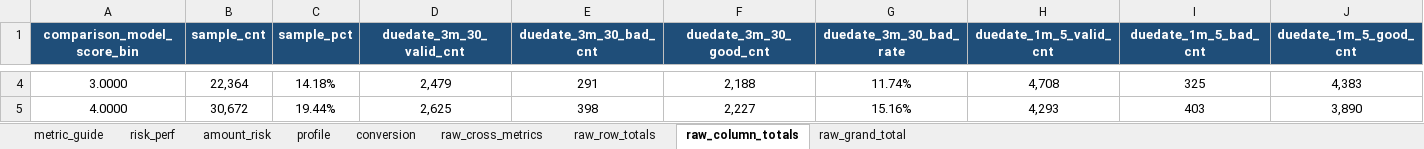
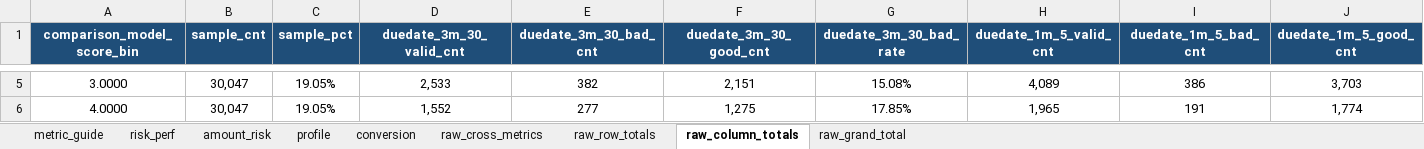
Before and after one commit to EliamZhang/modelreport, an Excel workbook: output/model_analysis_20260429/model_bin_risk_performance_pivot.xlsx, sheet raw_column_totals, drawn as a sheet; only a part is shown, gaps mark what is left out; values as stored, in another font and other column widths than the file's, no borders; addresses are those after the commit; the diff covers the shown part only; the diff names each change by its address in the sheet, - before the commit and + after, or states it on an @@ line.

```diff
--- a/output/model_analysis_20260429/model_bin_risk_performance_pivot.xlsx (sheet raw_column_totals)
+++ b/output/model_analysis_20260429/model_bin_risk_performance_pivot.xlsx (sheet raw_column_totals)
-B5 (sample_cnt): 22,364
+B5 (sample_cnt): 30,047
-C5 (sample_pct): 14.18%
+C5 (sample_pct): 19.05%
-D5 (duedate_3m_30_valid_cnt): 2,479
+D5 (duedate_3m_30_valid_cnt): 2,533
-E5 (duedate_3m_30_bad_cnt): 291
+E5 (duedate_3m_30_bad_cnt): 382
-F5 (duedate_3m_30_good_cnt): 2,188
+F5 (duedate_3m_30_good_cnt): 2,151
-G5 (duedate_3m_30_bad_rate): 11.74%
+G5 (duedate_3m_30_bad_rate): 15.08%
-H5 (duedate_1m_5_valid_cnt): 4,708
+H5 (duedate_1m_5_valid_cnt): 4,089
-I5 (duedate_1m_5_bad_cnt): 325
+I5 (duedate_1m_5_bad_cnt): 386
-J5 (duedate_1m_5_good_cnt): 4,383
+J5 (duedate_1m_5_good_cnt): 3,703
-B6 (sample_cnt): 30,672
+B6 (sample_cnt): 30,047
-C6 (sample_pct): 19.44%
+C6 (sample_pct): 19.05%
-D6 (duedate_3m_30_valid_cnt): 2,625
+D6 (duedate_3m_30_valid_cnt): 1,552
-E6 (duedate_3m_30_bad_cnt): 398
+E6 (duedate_3m_30_bad_cnt): 277
-F6 (duedate_3m_30_good_cnt): 2,227
+F6 (duedate_3m_30_good_cnt): 1,275
-G6 (duedate_3m_30_bad_rate): 15.16%
+G6 (duedate_3m_30_bad_rate): 17.85%
-H6 (duedate_1m_5_valid_cnt): 4,293
+H6 (duedate_1m_5_valid_cnt): 1,965
-I6 (duedate_1m_5_bad_cnt): 403
+I6 (duedate_1m_5_bad_cnt): 191
-J6 (duedate_1m_5_good_cnt): 3,890
+J6 (duedate_1m_5_good_cnt): 1,774
```
Also changed, not shown: 2 added rows, 1 removed row and 152 edited cells elsewhere in this sheet, sheet raw_cross_metrics, sheet conversion, sheet risk_perf, sheet raw_row_totals, sheet profile, sheet amount_risk, output/model_analysis_20260429/model_bin_feature_mean_profile.xlsx, output/model_analysis_20260429/model_bin_user_profile_pivot.xlsx, 15 other files.
